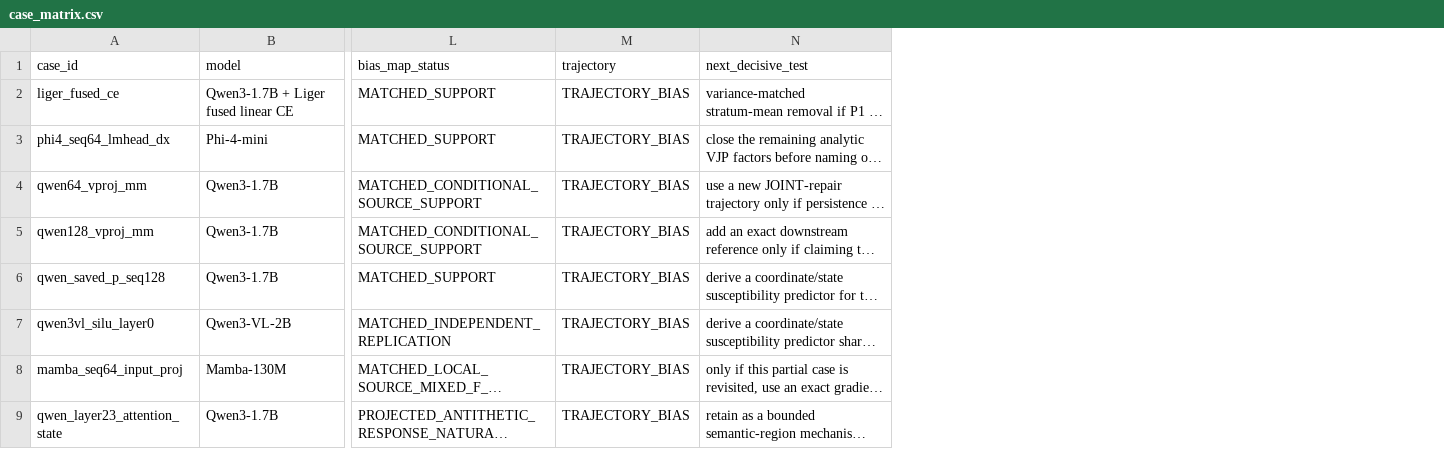
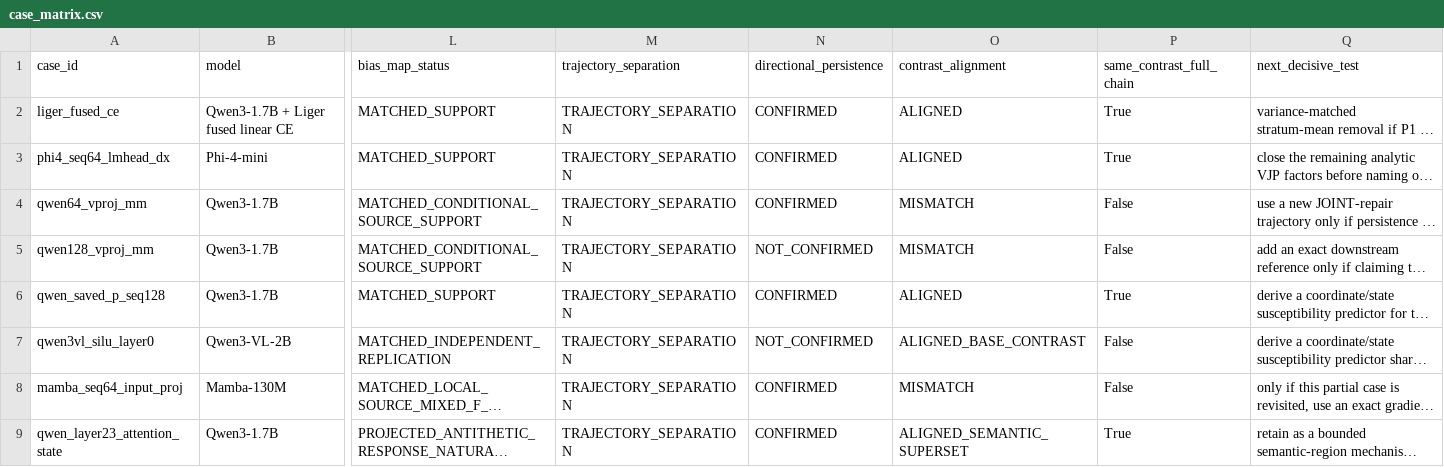
Before and after one commit to wuyii8941/kernel-analyzer, a CSV file: results/property/bias_formation_systematic/case_matrix.csv, drawn as a sheet; only a part is shown, gaps mark what is left out; long unchanged cells end in …; removed rows and columns are numbered as before the commit, all else as after; the diff names each change by its address in the sheet, - before the commit and + after, or states it on an @@ line.

Commit message:
Separate trajectory separation from persistent bias

```diff
--- a/results/property/bias_formation_systematic/case_matrix.csv
+++ b/results/property/bias_formation_systematic/case_matrix.csv
-column M (trajectory), rows 2-9: all TRAJECTORY_BIAS
+column M (trajectory_separation), rows 2-9: all TRAJECTORY_SEPARATION
+column N (directional_persistence), rows 2-9: CONFIRMED | CONFIRMED | CONFIRMED | NOT_CONFIRMED | CONFIRMED | NOT_CONFIRMED | CONFIRMED | CONFIRMED
+column O (contrast_alignment), rows 2-9: ALIGNED | ALIGNED | MISMATCH | MISMATCH | ALIGNED | ALIGNED_BASE_CONTRAST | MISMATCH | ALIGNED_SEMANTIC_SUPERSET
+column P (same_contrast_full_chain), rows 2-9: True | True | False | False | True | False | False | True
```
Also changed, not shown: 24 other files.
